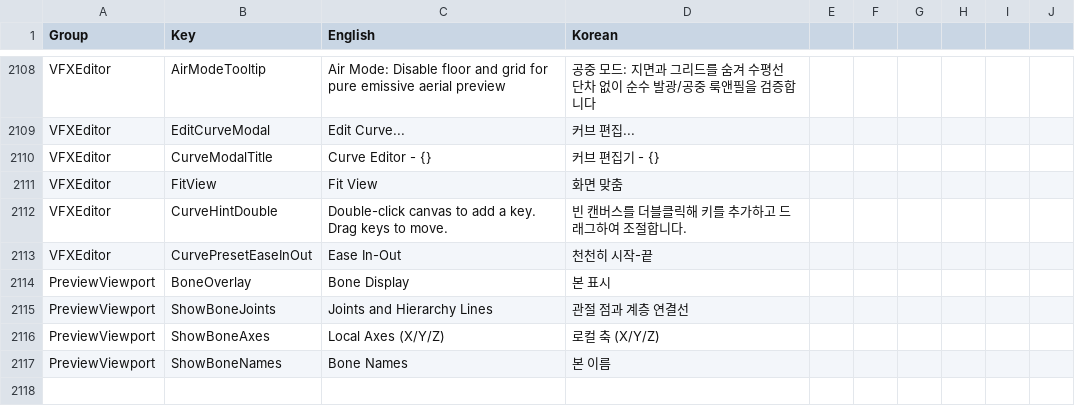
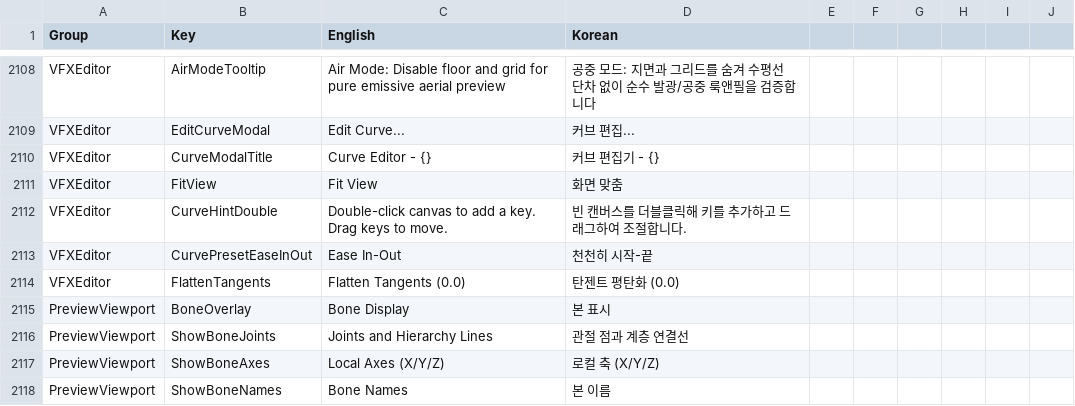
Before and after one commit to Bamtoliya/BamEngine, a CSV file: Editor/Resources/Data/Localization/Editor.csv, drawn as a sheet; only a part is shown, gaps mark what is left out.

Commit message:
fix(editor): CurveEditorModal 컨텍스트 메뉴 로캘 키 매핑 및 엄격 감사 결함 해결

```diff
--- a/Editor/Resources/Data/Localization/Editor.csv
+++ b/Editor/Resources/Data/Localization/Editor.csv
@@ -2113,2 +2113,3 @@ VFXEditor,CurveHintDouble,Double-click canvas to add a key. Drag keys to move.,
 VFXEditor,CurvePresetEaseInOut,Ease In-Out,천천히 시작-끝
+VFXEditor,FlattenTangents,Flatten Tangents (0.0),탄젠트 평탄화 (0.0)
 PreviewViewport,BoneOverlay,Bone Display,본 표시
```
Also changed, not shown: 4 other files.
